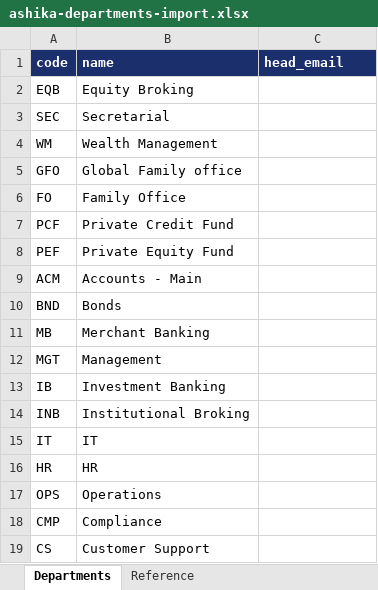
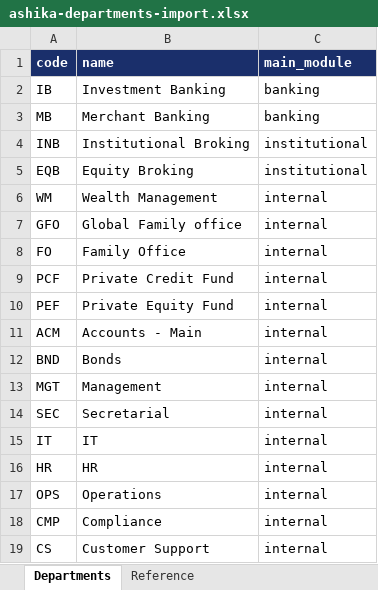
Before and after one commit to Shruti-Behera/CRM-Project, an Excel workbook: ashika-departments-import.xlsx, sheet Departments, drawn as a sheet; values as stored, in another font and other column widths than the file's, no borders; removed rows and columns are numbered as before the commit, all else as after; the diff names each change by its address in the sheet, - before the commit and + after, or states it on an @@ line.

Commit message:
department heirchahcy done

```diff
--- a/ashika-departments-import.xlsx (sheet Departments)
+++ b/ashika-departments-import.xlsx (sheet Departments)
-C1: head_email
+C1: main_module
+row 2: IB | Investment Banking | banking
+row 3: MB | Merchant Banking | banking
+row 4: INB | Institutional Broking | institutional
-C5 (main_module): (empty)
+C5 (main_module): institutional
-row 3: SEC | Secretarial
-C6:C12 (main_module): (empty)
+C6:C12 (main_module): internal
-row 11: MB | Merchant Banking
-C13 (main_module): (empty)
+C13 (main_module): internal
-row 13: IB | Investment Banking
-row 14: INB | Institutional Broking
+row 14: SEC | Secretarial | internal
-C15:C19 (main_module): (empty)
+C15:C19 (main_module): internal
```
Also changed, not shown: sheet Reference, 22 other files.
